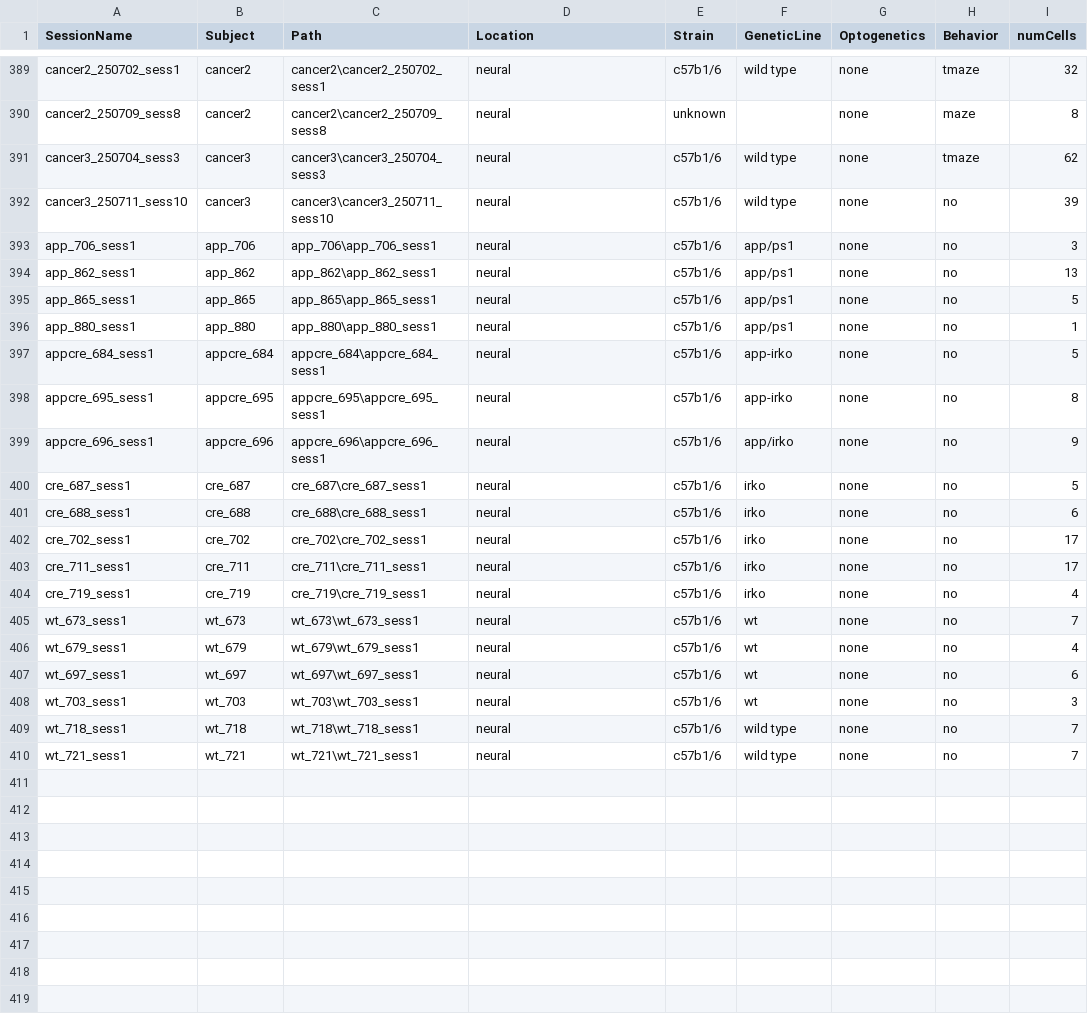
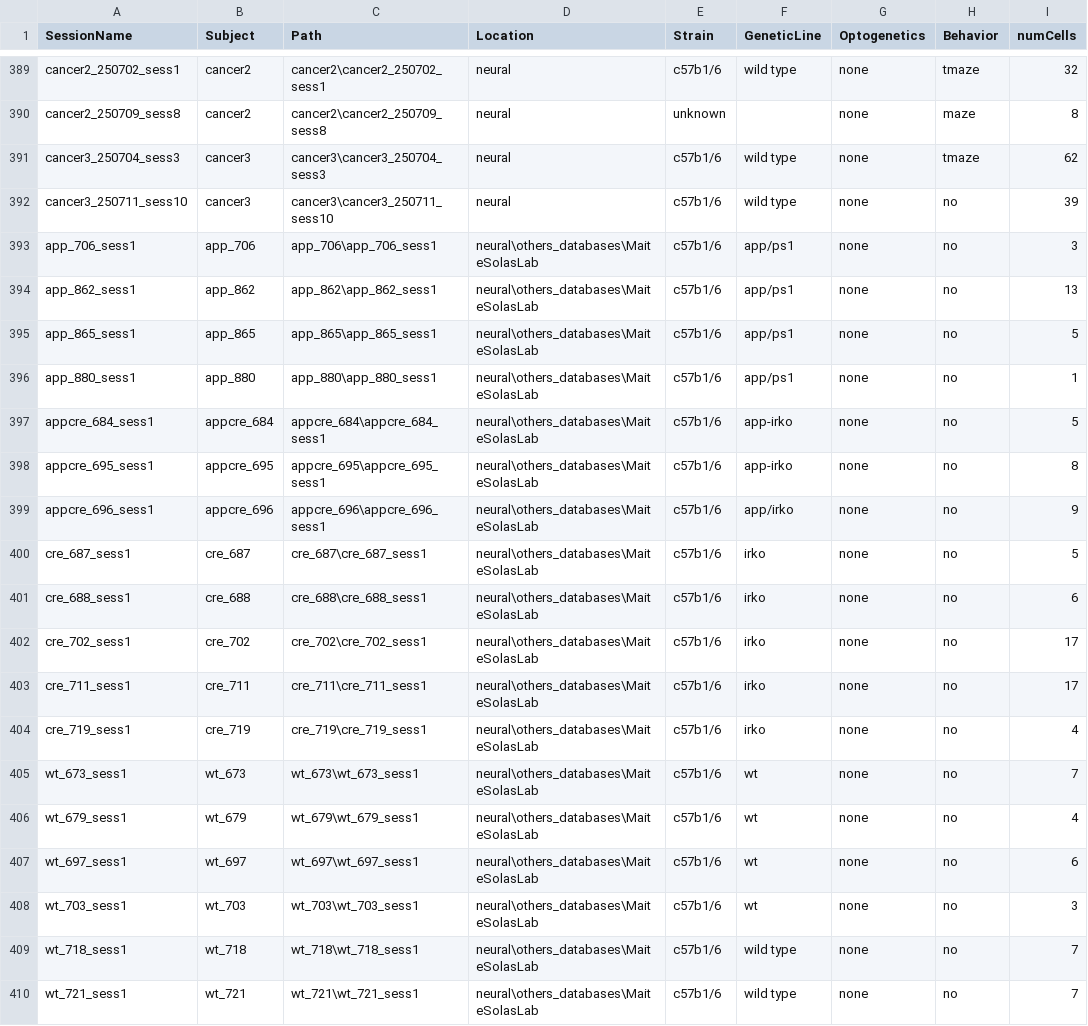
Before and after one commit to valegarman/HippoCookBook, a CSV file: indexedSessions.csv, drawn as a sheet; only a part is shown, gaps mark what is left out; the diff names each change by its address in the sheet, - before the commit and + after, or states it on an @@ line.

Commit message:
Changes

```diff
--- a/indexedSessions.csv
+++ b/indexedSessions.csv
-D393:D410 (Location): neural
+D393:D410 (Location): neural\others_databases\MaiteSolasLab
```
